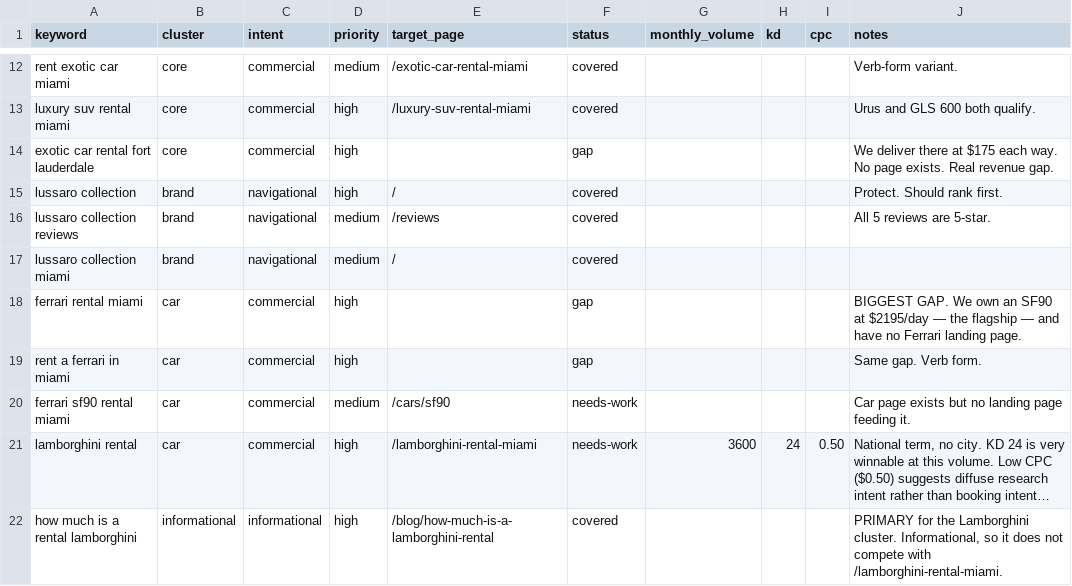
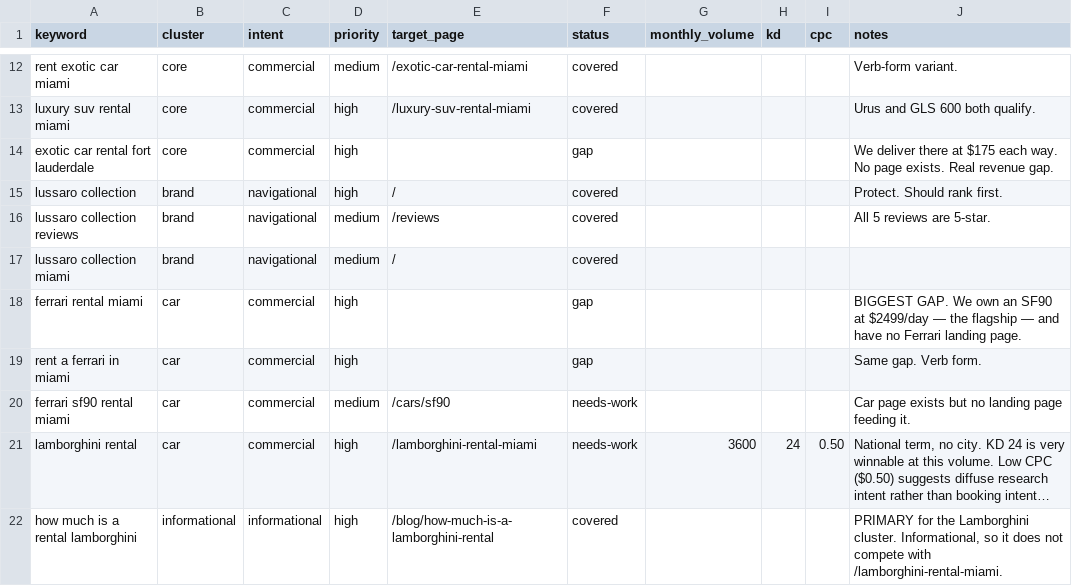
Before and after one commit to robertacomella-png/Lussaro-Collection, a CSV file: keywords.csv, drawn as a sheet; only a part is shown, gaps mark what is left out; long unchanged cells end in …; the diff covers the shown part only.

```diff
--- a/keywords.csv
+++ b/keywords.csv
@@ -17,3 +17,3 @@ lussaro collection reviews,brand,navigational,medium,/reviews,covered,,,,All 5 r
 lussaro collection miami,brand,navigational,medium,/,covered,,,,
-ferrari rental miami,car,commercial,high,,gap,,,,BIGGEST GAP. We own an SF90 at $2195/day — the flagship — and have no Ferrari landing page.
+ferrari rental miami,car,commercial,high,,gap,,,,BIGGEST GAP. We own an SF90 at $2499/day — the flagship — and have no Ferrari landing page.
 rent a ferrari in miami,car,commercial,high,,gap,,,,Same gap. Verb form.
```
Also changed, not shown: 7 edited cells elsewhere in this file, 6 other files.
